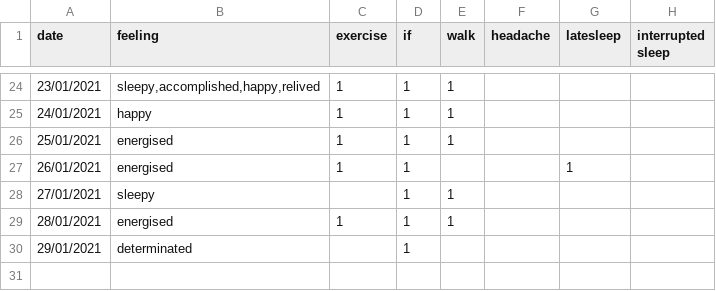
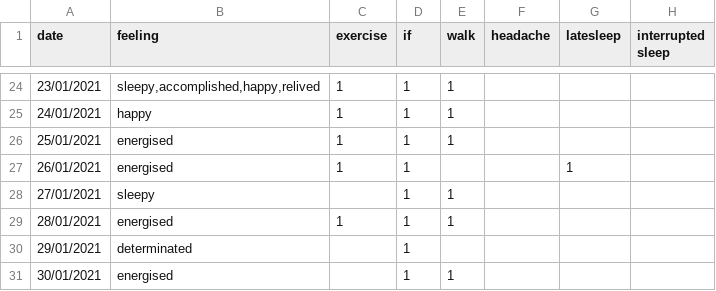
Before and after one commit to Amarilda/KPI, a CSV file: feelings.csv, drawn as a sheet; only a part is shown, gaps mark what is left out.

Commit message:
Update feelings.csv

```diff
--- a/feelings.csv
+++ b/feelings.csv
@@ -30 +30,2 @@ date,feeling,exercise,if,walk,headache,latesleep,interrupted sleep
 29/01/2021,determinated,,1,
+30/01/2021,energised,,1,1
```
